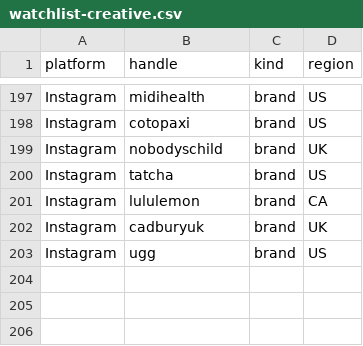
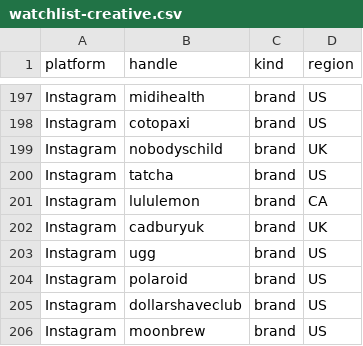
Before and after one commit to daminisolanki1309-netizen/tagadasocials, a CSV file: tagada/notion/db/watchlist-creative.csv, drawn as a sheet; only a part is shown, gaps mark what is left out; the diff names each change by its address in the sheet, - before the commit and + after, or states it on an @@ line.

```diff
--- a/tagada/notion/db/watchlist-creative.csv
+++ b/tagada/notion/db/watchlist-creative.csv
+row 204: Instagram | polaroid | brand | US
+row 205: Instagram | dollarshaveclub | brand | US
+row 206: Instagram | moonbrew | brand | US
```
Also changed, not shown: tagada/feed/handle-failures.tsv.
